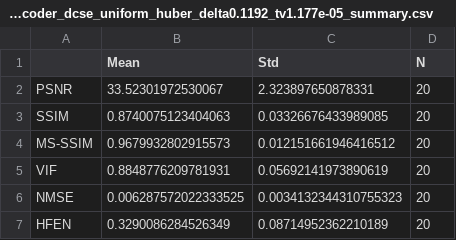
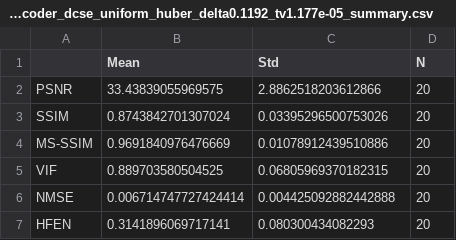
Before and after one commit to itaipasternak-cloud/ConvDeconv-MRI-project, a CSV file: results/kavg_batch20_convdecoder_dcse_uniform_huber_delta0.1192_tv1.177e-05_summary.csv, drawn as a sheet.

```diff
--- a/results/kavg_batch20_convdecoder_dcse_uniform_huber_delta0.1192_tv1.177e-05_summary.csv
+++ b/results/kavg_batch20_convdecoder_dcse_uniform_huber_delta0.1192_tv1.177e-05_summary.csv
@@ -1,7 +1,7 @@
 ,Mean,Std,N
-PSNR,33.52301972530067,2.323897650878331,20
-SSIM,0.8740075123404063,0.03326676433989085,20
-MS-SSIM,0.9679932802915573,0.012151661946416512,20
-VIF,0.8848776209781931,0.05692141973890619,20
-NMSE,0.006287572022333525,0.0034132344310755323,20
-HFEN,0.3290086284526349,0.08714952362210189,20
+PSNR,33.43839055969575,2.8862518203612866,20
+SSIM,0.8743842701307024,0.03395296500753026,20
+MS-SSIM,0.9691840976476669,0.01078912439510886,20
+VIF,0.889703580504525,0.06805969370182315,20
+NMSE,0.006714747727424414,0.004425092882442888,20
+HFEN,0.3141896069717141,0.080300434082293,20
```
Also changed, not shown: results/kavg_batch_k3_convdecoder_dcse_uniform_huber_delta0.1192_tv1.177e-05.csv, results/manifest.csv.
